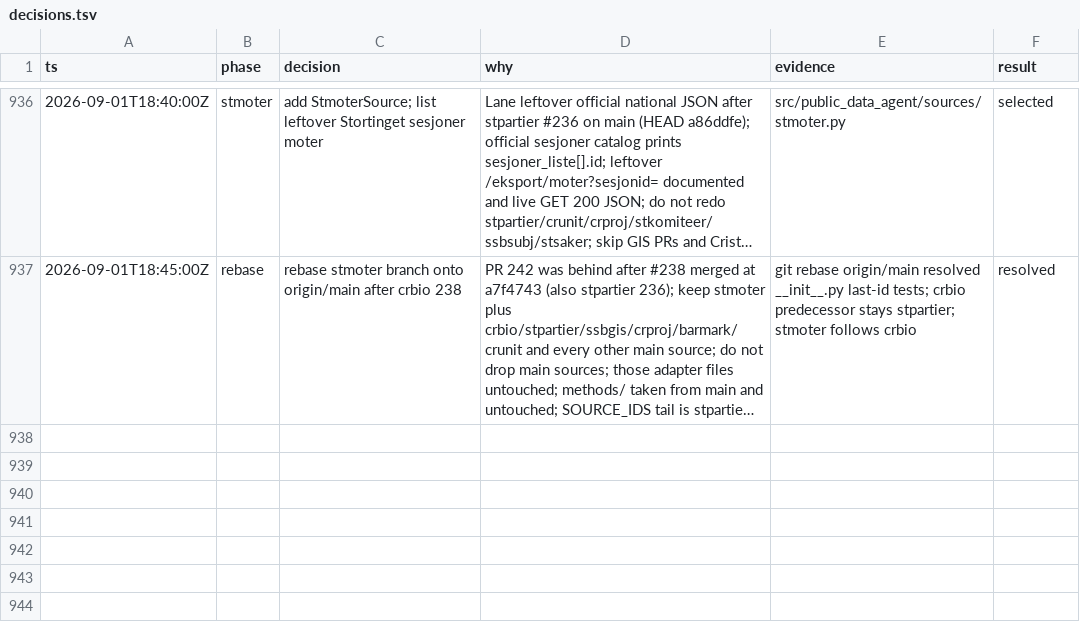
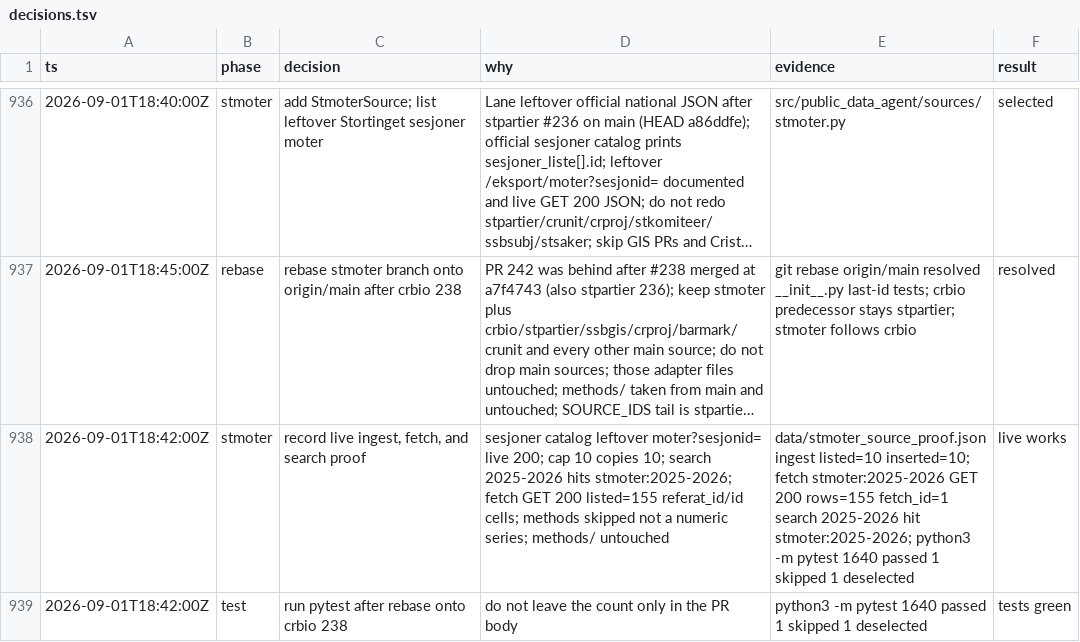
Before and after one commit to Solvelangseth/public-data-agent, a TSV file: decisions.tsv, drawn as a sheet; only a part is shown, gaps mark what is left out; long unchanged cells end in …; the diff names each change by its address in the sheet, - before the commit and + after, or states it on an @@ line.

```diff
--- a/decisions.tsv
+++ b/decisions.tsv
+row 938: 2026-09-01T18:42:00Z | stmoter | record live ingest, fetch, and search proof | sesjoner catalog leftover moter?sesjonid= live 200; cap 10 copies 10; search 2025-2026 hits stmoter:2025-2026; fetch GET 200 listed=155 referat_id/id cells; methods skipped not a numeric series; methods/ untouched | data/stmoter_source_proof.json ingest listed=10 inserted=10; fetch stmoter:2025-2026 GET 200 rows=155 fetch_id=1 search 2025-2026 hit stmoter:2025-2026; python3 -m pytest 1640 passed 1 skipped 1 deselected | live works
+row 939: 2026-09-01T18:42:00Z | test | run pytest after rebase onto crbio 238 | do not leave the count only in the PR body | python3 -m pytest 1640 passed 1 skipped 1 deselected | tests green
```
Also changed, not shown: 1 other file.
